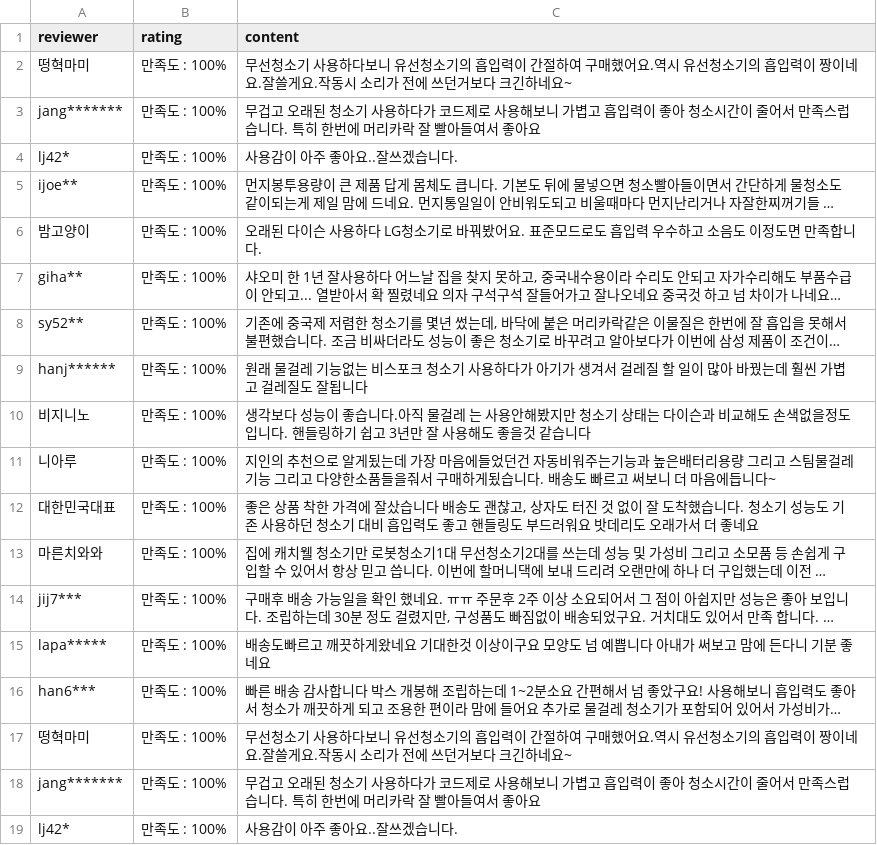
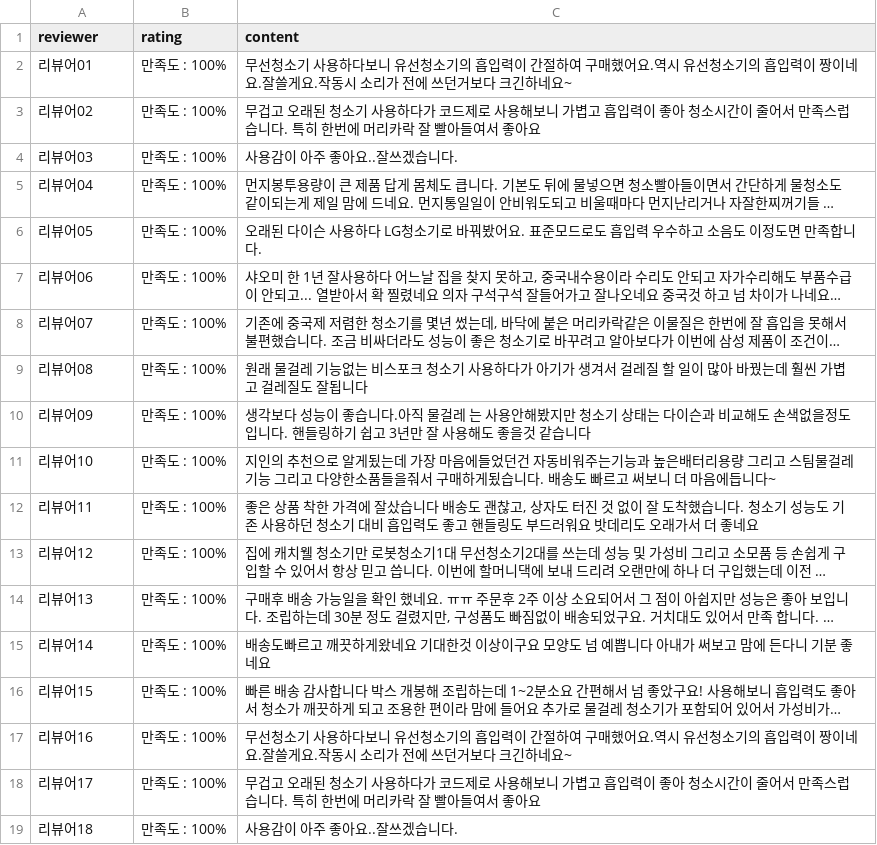
Before and after one commit to zln02/jinyoung-toolkit, a CSV file: samples/demo_comparison_roborock/LG_코드제로_A7_crawled.csv, drawn as a sheet; long unchanged cells end in …; the diff names each change by its address in the sheet, - before the commit and + after, or states it on an @@ line.

```diff
--- a/samples/demo_comparison_roborock/LG_코드제로_A7_crawled.csv
+++ b/samples/demo_comparison_roborock/LG_코드제로_A7_crawled.csv
-A2 (reviewer): 떵혁마미
+A2 (reviewer): 리뷰어01
-A3 (reviewer): jang*******
+A3 (reviewer): 리뷰어02
-A4 (reviewer): lj42*
+A4 (reviewer): 리뷰어03
-A5 (reviewer): ijoe**
+A5 (reviewer): 리뷰어04
-A6 (reviewer): 밤고양이
+A6 (reviewer): 리뷰어05
-A7 (reviewer): giha**
+A7 (reviewer): 리뷰어06
-A8 (reviewer): sy52**
+A8 (reviewer): 리뷰어07
-A9 (reviewer): hanj******
+A9 (reviewer): 리뷰어08
-A10 (reviewer): 비지니노
+A10 (reviewer): 리뷰어09
-A11 (reviewer): 니아루
+A11 (reviewer): 리뷰어10
-A12 (reviewer): 대한민국대표
+A12 (reviewer): 리뷰어11
-A13 (reviewer): 마른치와와
+A13 (reviewer): 리뷰어12
-A14 (reviewer): jij7***
+A14 (reviewer): 리뷰어13
-A15 (reviewer): lapa*****
+A15 (reviewer): 리뷰어14
-A16 (reviewer): han6***
+A16 (reviewer): 리뷰어15
-A17 (reviewer): 떵혁마미
+A17 (reviewer): 리뷰어16
-A18 (reviewer): jang*******
+A18 (reviewer): 리뷰어17
-A19 (reviewer): lj42*
+A19 (reviewer): 리뷰어18
```
Also changed, not shown: samples/demo_comparison_roborock/로보락_crawled.csv, samples/demo_comparison_roborock/삼성_비스포크_AI_crawled.csv, 10 other files.
